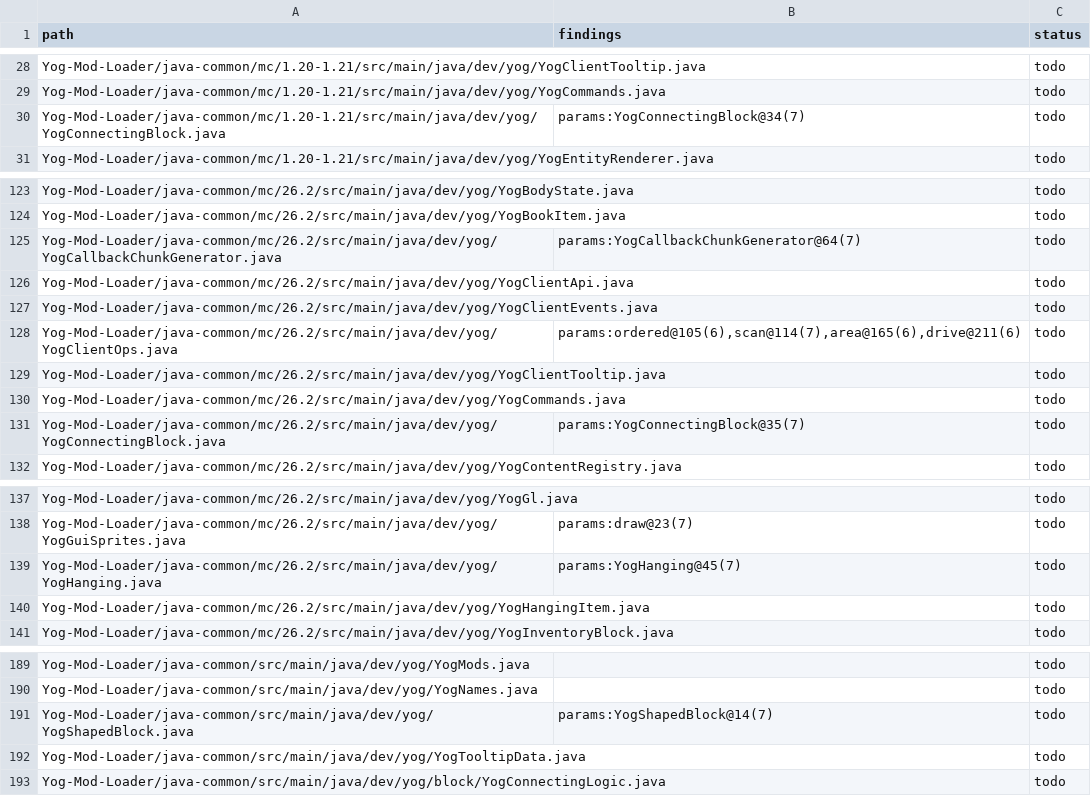
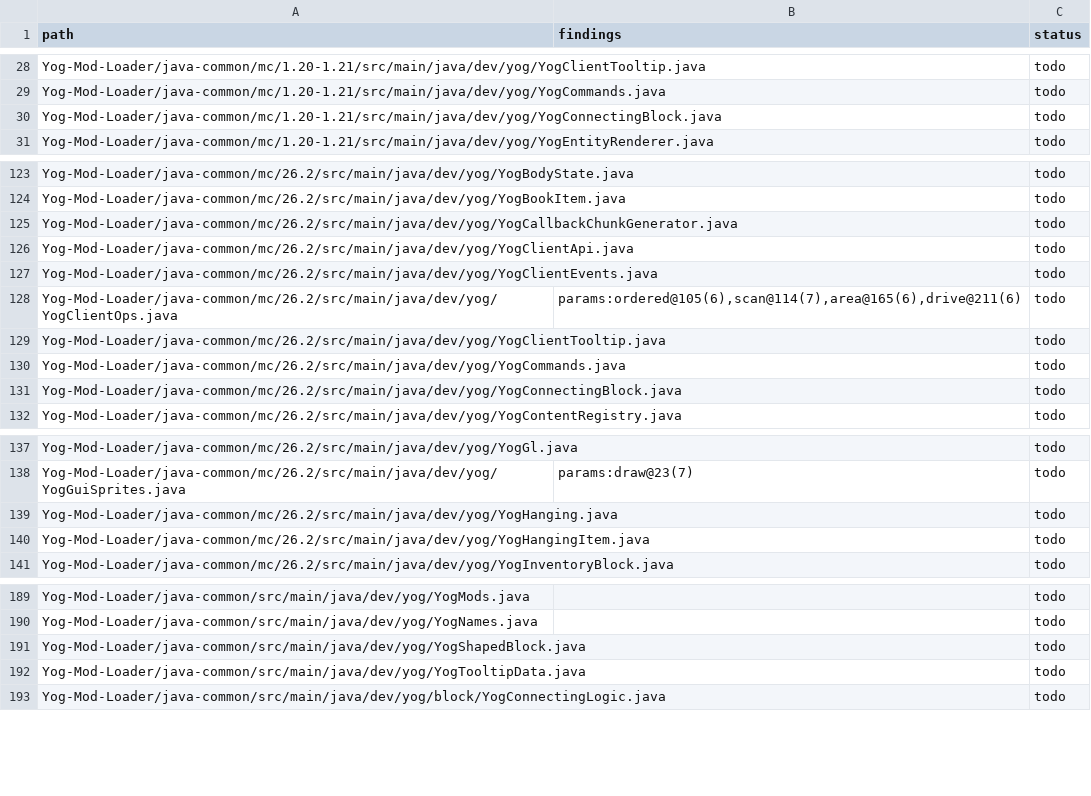
Before and after one commit to F000NKKK/Yog-Mod-Loader, a TSV file: docs/standards-review.tsv, drawn as a sheet; only a part is shown, gaps mark what is left out; the diff covers the shown part only.

```diff
--- a/docs/standards-review.tsv
+++ b/docs/standards-review.tsv
@@ -29,3 +29,3 @@ Yog-Mod-Loader/java-common/mc/1.20-1.21/src/main/java/dev/yog/YogClientTooltip.j
 Yog-Mod-Loader/java-common/mc/1.20-1.21/src/main/java/dev/yog/YogCommands.java		todo
-Yog-Mod-Loader/java-common/mc/1.20-1.21/src/main/java/dev/yog/YogConnectingBlock.java	params:YogConnectingBlock@34(7)	todo
+Yog-Mod-Loader/java-common/mc/1.20-1.21/src/main/java/dev/yog/YogConnectingBlock.java		todo
 Yog-Mod-Loader/java-common/mc/1.20-1.21/src/main/java/dev/yog/YogEntityRenderer.java		todo
@@ -124,3 +124,3 @@ Yog-Mod-Loader/java-common/mc/26.2/src/main/java/dev/yog/YogBodyState.java		todo
 Yog-Mod-Loader/java-common/mc/26.2/src/main/java/dev/yog/YogBookItem.java		todo
-Yog-Mod-Loader/java-common/mc/26.2/src/main/java/dev/yog/YogCallbackChunkGenerator.java	params:YogCallbackChunkGenerator@64(7)	todo
+Yog-Mod-Loader/java-common/mc/26.2/src/main/java/dev/yog/YogCallbackChunkGenerator.java		todo
 Yog-Mod-Loader/java-common/mc/26.2/src/main/java/dev/yog/YogClientApi.java		todo
@@ -130,3 +130,3 @@ Yog-Mod-Loader/java-common/mc/26.2/src/main/java/dev/yog/YogClientTooltip.java
 Yog-Mod-Loader/java-common/mc/26.2/src/main/java/dev/yog/YogCommands.java		todo
-Yog-Mod-Loader/java-common/mc/26.2/src/main/java/dev/yog/YogConnectingBlock.java	params:YogConnectingBlock@35(7)	todo
+Yog-Mod-Loader/java-common/mc/26.2/src/main/java/dev/yog/YogConnectingBlock.java		todo
 Yog-Mod-Loader/java-common/mc/26.2/src/main/java/dev/yog/YogContentRegistry.java		todo
@@ -138,3 +138,3 @@ Yog-Mod-Loader/java-common/mc/26.2/src/main/java/dev/yog/YogGl.java		todo
 Yog-Mod-Loader/java-common/mc/26.2/src/main/java/dev/yog/YogGuiSprites.java	params:draw@23(7)	todo
-Yog-Mod-Loader/java-common/mc/26.2/src/main/java/dev/yog/YogHanging.java	params:YogHanging@45(7)	todo
+Yog-Mod-Loader/java-common/mc/26.2/src/main/java/dev/yog/YogHanging.java		todo
 Yog-Mod-Loader/java-common/mc/26.2/src/main/java/dev/yog/YogHangingItem.java		todo
@@ -190,3 +190,3 @@ Yog-Mod-Loader/java-common/src/main/java/dev/yog/YogMods.java		todo
 Yog-Mod-Loader/java-common/src/main/java/dev/yog/YogNames.java		todo
-Yog-Mod-Loader/java-common/src/main/java/dev/yog/YogShapedBlock.java	params:YogShapedBlock@14(7)	todo
+Yog-Mod-Loader/java-common/src/main/java/dev/yog/YogShapedBlock.java		todo
 Yog-Mod-Loader/java-common/src/main/java/dev/yog/YogTooltipData.java		todo
```
Also changed, not shown: 2 added rows and 5 edited cells elsewhere in this file, 24 other files.
